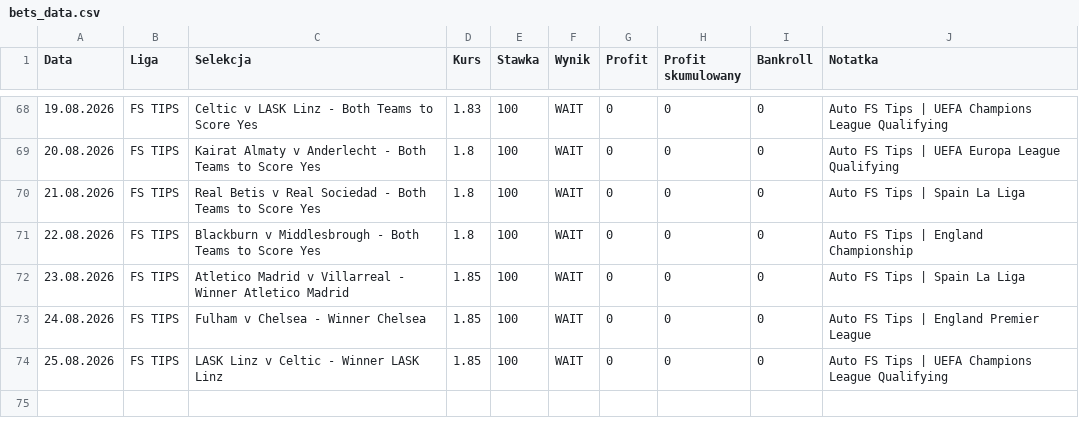
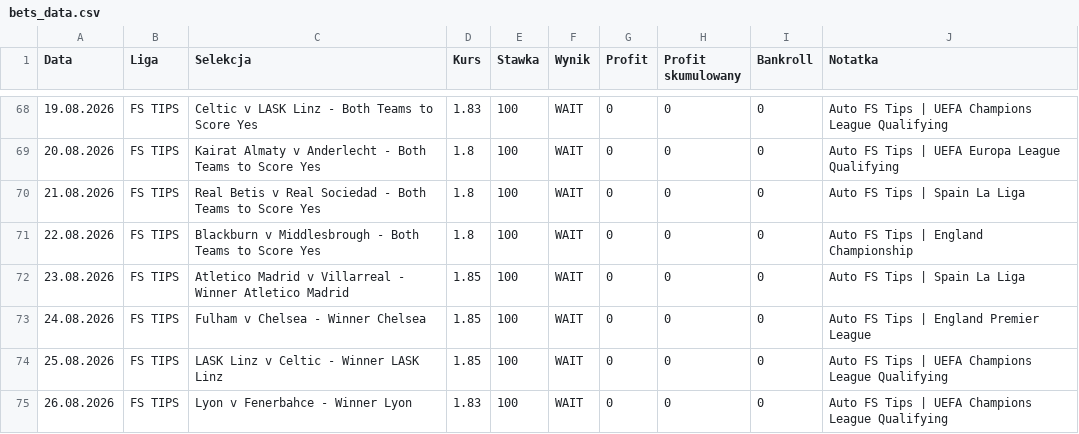
Before and after one commit to Octagon93/Bet_Tracker, a CSV file: bets_data.csv, drawn as a sheet; only a part is shown, gaps mark what is left out; the diff names each change by its address in the sheet, - before the commit and + after, or states it on an @@ line.

```diff
--- a/bets_data.csv
+++ b/bets_data.csv
+row 75: 26.08.2026 | FS TIPS | Lyon v Fenerbahce - Winner Lyon | 1.83 | 100 | WAIT | 0 | 0 | 0 | Auto FS Tips | UEFA Champions League Qualifying
```
